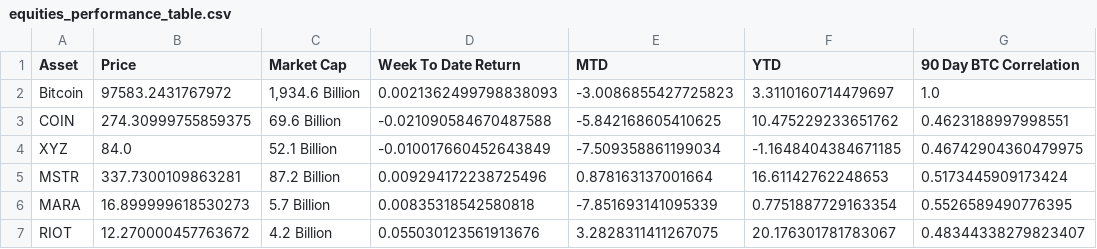
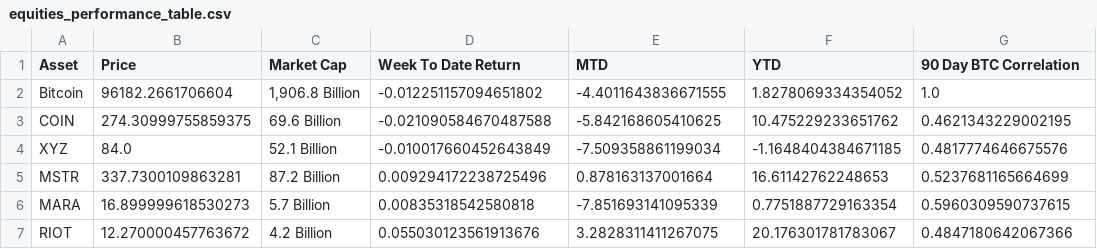
Before and after one commit to SecretSatoshis/Bitcoin-Report-Library, a CSV file: csv/equities_performance_table.csv, drawn as a sheet.

```diff
--- a/csv/equities_performance_table.csv
+++ b/csv/equities_performance_table.csv
@@ -1,7 +1,7 @@
 Asset,Price,Market Cap,Week To Date Return,MTD,YTD,90 Day BTC Correlation
-Bitcoin,97583.2431767972,"1,934.6 Billion",0.0021362499798838093,-3.0086855427725823,3.3110160714479697,1.0
-COIN,274.30999755859375,69.6 Billion,-0.021090584670487588,-5.842168605410625,10.475229233651762,0.4623188997998551
-XYZ,84.0,52.1 Billion,-0.010017660452643849,-7.509358861199034,-1.1648404384671185,0.46742904360479975
-MSTR,337.7300109863281,87.2 Billion,0.009294172238725496,0.878163137001664,16.61142762248653,0.5173445909173424
-MARA,16.899999618530273,5.7 Billion,0.00835318542580818,-7.851693141095339,0.7751887729163354,0.5526589490776395
-RIOT,12.270000457763672,4.2 Billion,0.055030123561913676,3.2828311411267075,20.176301781783067,0.48344338279823407
+Bitcoin,96182.2661706604,"1,906.8 Billion",-0.012251157094651802,-4.4011643836671555,1.8278069334354052,1.0
+COIN,274.30999755859375,69.6 Billion,-0.021090584670487588,-5.842168605410625,10.475229233651762,0.4621343229002195
+XYZ,84.0,52.1 Billion,-0.010017660452643849,-7.509358861199034,-1.1648404384671185,0.4817774646675576
+MSTR,337.7300109863281,87.2 Billion,0.009294172238725496,0.878163137001664,16.61142762248653,0.5237681165664699
+MARA,16.899999618530273,5.7 Billion,0.00835318542580818,-7.851693141095339,0.7751887729163354,0.5960309590737615
+RIOT,12.270000457763672,4.2 Billion,0.055030123561913676,3.2828311411267075,20.176301781783067,0.4847180642067366
```
Also changed, not shown: csv/crypto_performance_table.csv, csv/index_performance_table.csv, 15 other files.
